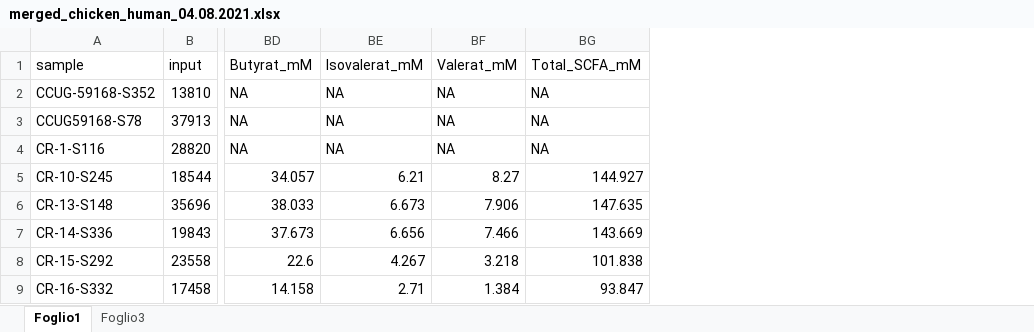
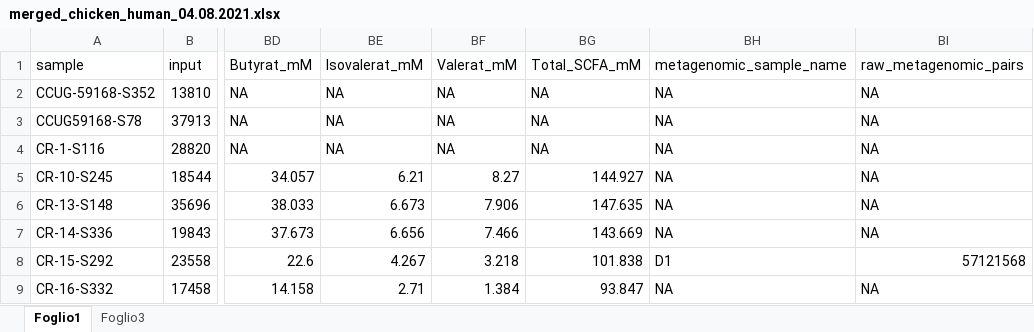
Before and after one commit to fconstancias/amchick, an Excel workbook: data/raw/metabarcoding/merged_chicken_human_04.08.2021.xlsx, sheet Foglio1, drawn as a sheet; only a part is shown, gaps mark what is left out; values as stored, in another font and other column widths than the file's, no borders; the diff names each change by its address in the sheet, - before the commit and + after, or states it on an @@ line.

```diff
--- a/data/raw/metabarcoding/merged_chicken_human_04.08.2021.xlsx (sheet Foglio1)
+++ b/data/raw/metabarcoding/merged_chicken_human_04.08.2021.xlsx (sheet Foglio1)
+column BH (metagenomic_sample_name), rows 2-9: NA | NA | NA | NA | NA | NA | D1 | NA
+column BI (raw_metagenomic_pairs), rows 2-9: NA | NA | NA | NA | NA | NA | 57121568 | NA
```
Also changed, not shown: 6 other files.
